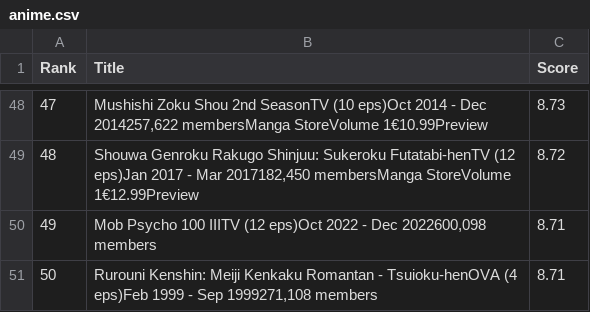
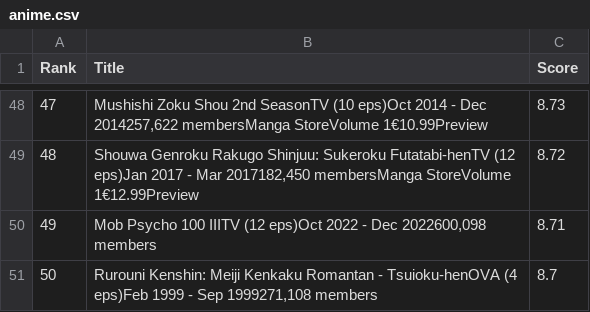
Before and after one commit to arjun05-tf/Feature-Extraction, a CSV file: anime.csv, drawn as a sheet; only a part is shown, gaps mark what is left out.

Commit message:
Dataset used

```diff
--- a/anime.csv
+++ b/anime.csv
@@ -50,2 +50,2 @@ Rank,Title,Score
 49,"Mob Psycho 100 IIITV (12 eps)Oct 2022 - Dec 2022600,098 members",8.71
-50,"Rurouni Kenshin: Meiji Kenkaku Romantan - Tsuioku-henOVA (4 eps)Feb 1999 - Sep 1999271,108 members",8.71
+50,"Rurouni Kenshin: Meiji Kenkaku Romantan - Tsuioku-henOVA (4 eps)Feb 1999 - Sep 1999271,108 members",8.7
```
